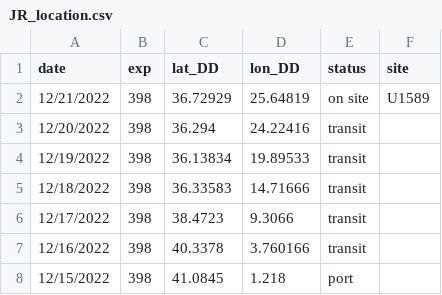
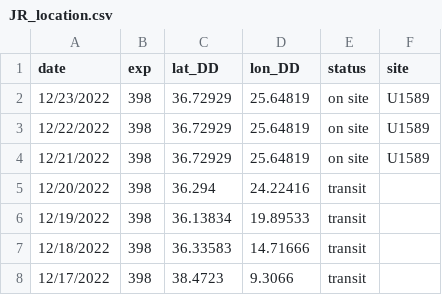
Before and after one commit to tuihat/shiny-server, a CSV file: JRLocator/JR_location.csv, drawn as a sheet; only a part is shown; the shorter side is filled out with more unchanged rows; the diff names each change by its address in the sheet, - before the commit and + after, or states it on an @@ line.

Commit message:
Add files via upload

```diff
--- a/JRLocator/JR_location.csv
+++ b/JRLocator/JR_location.csv
+row 2: 12/23/2022 | 398 | 36.72929 | 25.64819 | on site | U1589
+row 3: 12/22/2022 | 398 | 36.72929 | 25.64819 | on site | U1589
```
